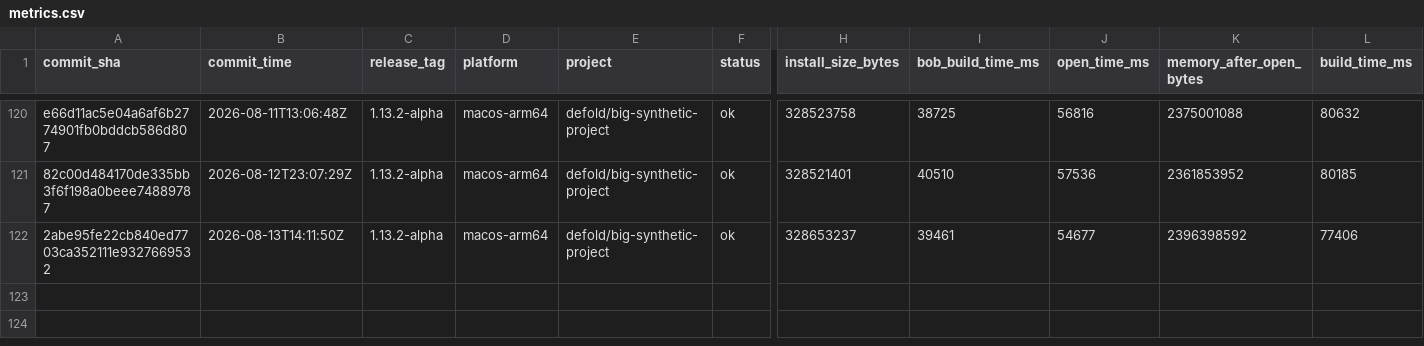
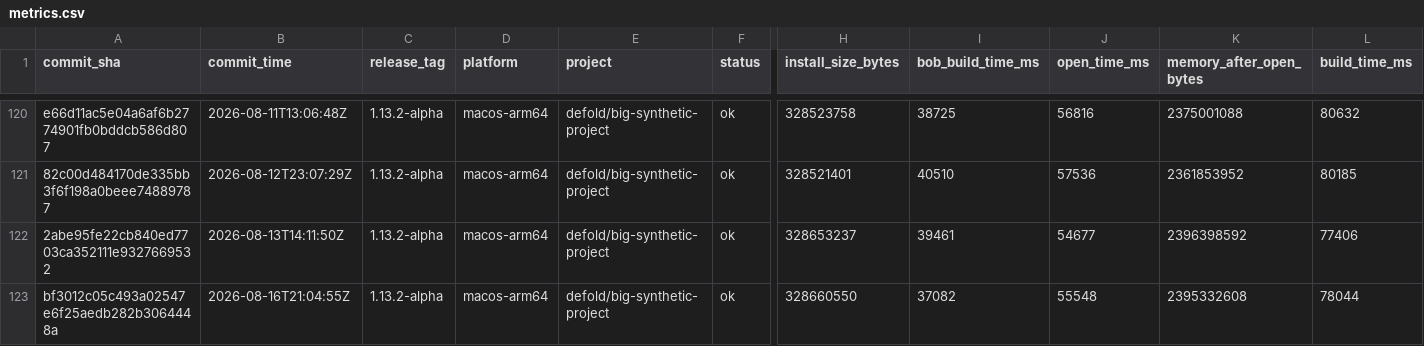
Before and after one commit to defold/tool-metrics, a CSV file: data/metrics.csv, drawn as a sheet; only a part is shown, gaps mark what is left out; rows hold the shown columns only; the diff names each change by its address in the sheet, - before the commit and + after, or states it on an @@ line.

```diff
--- a/data/metrics.csv
+++ b/data/metrics.csv
+row 123: bf3012c05c493a02547e6f25aedb282b3064448a | 2026-08-16T21:04:55Z | 1.13.2-alpha | macos-arm64 | defold/big-synthetic-project | ok | 328660550 | 37082 | 55548 | 2395332608 | 78044
```
Also changed, not shown: 7 other files.
